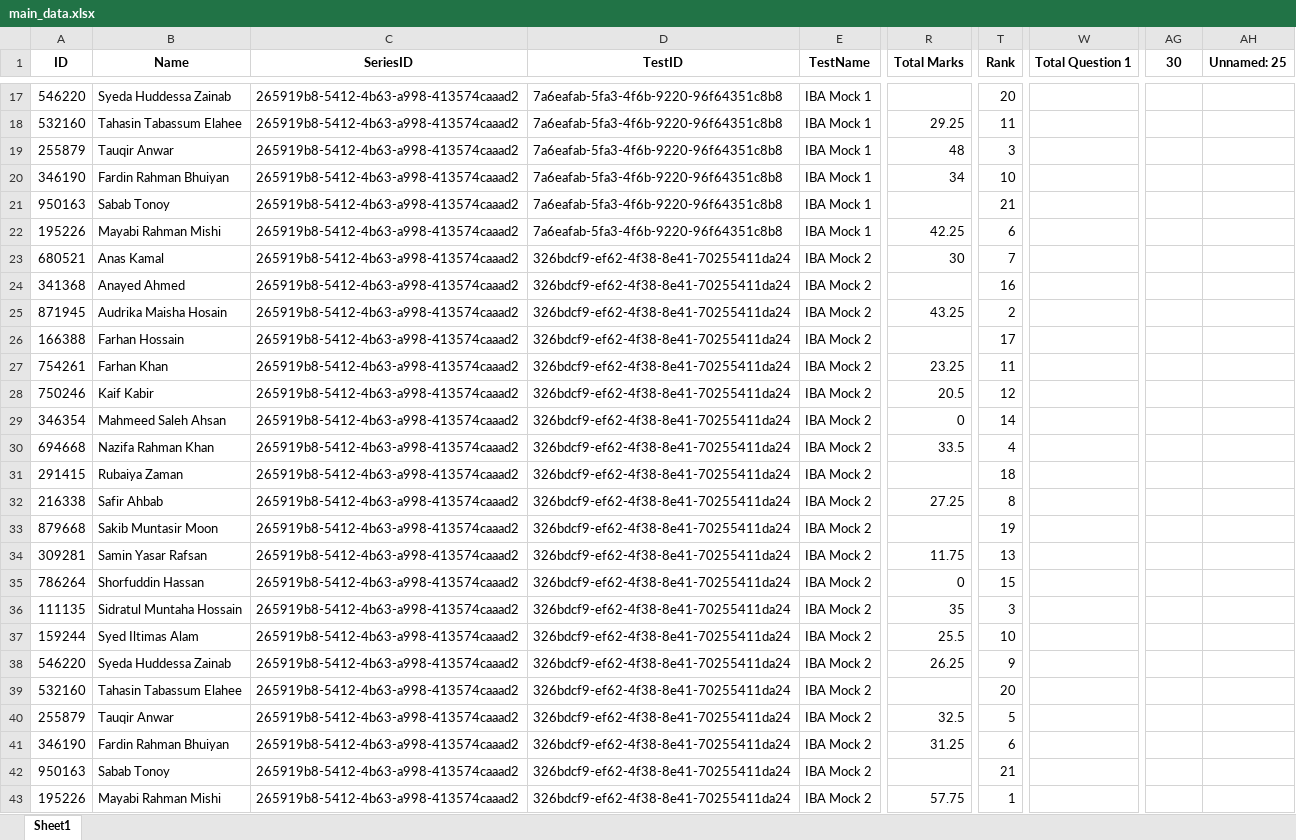
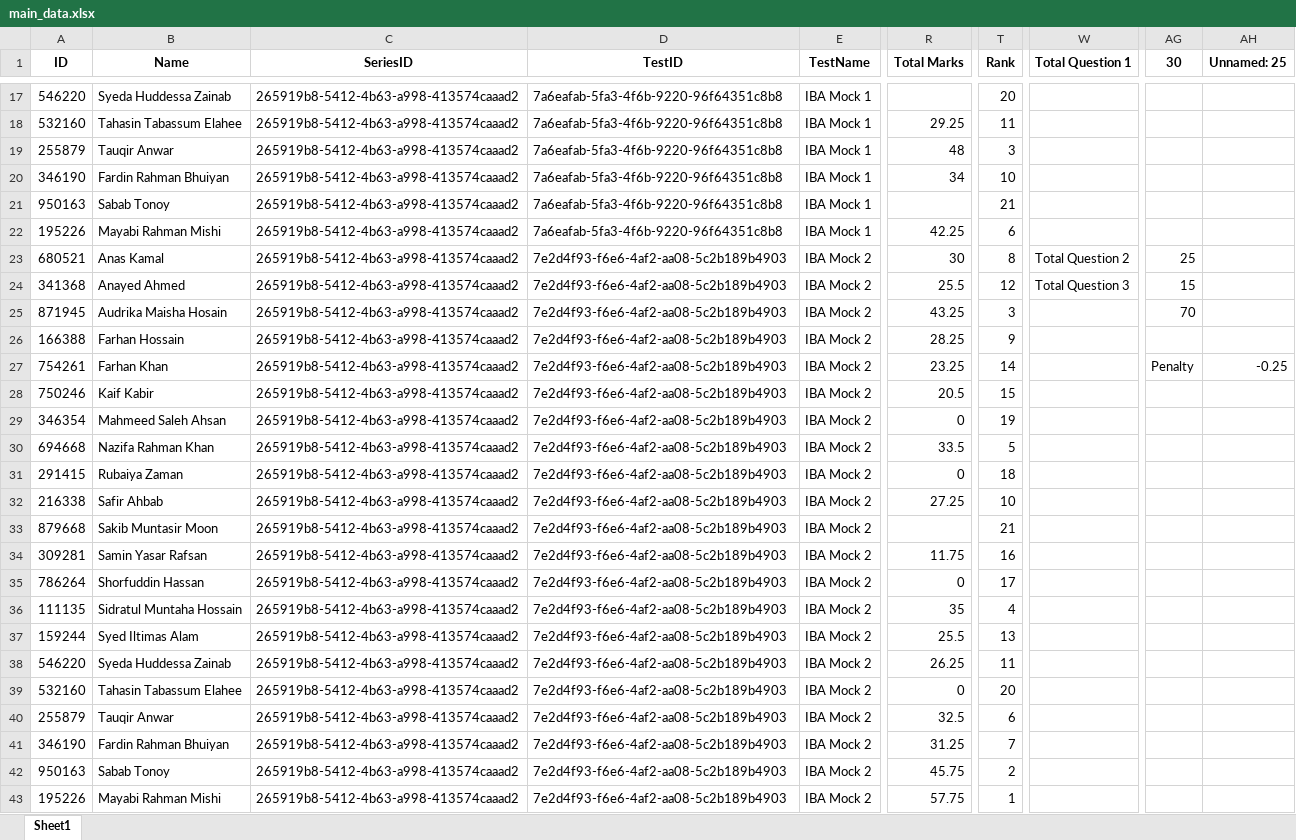
Before and after one commit to Ahnafahad/test-analysis-results, an Excel workbook: data/main_data.xlsx, sheet Sheet1, drawn as a sheet; only a part is shown, gaps mark what is left out; values as stored, in another font and other column widths than the file's, no borders; the diff names each change by its address in the sheet, - before the commit and + after, or states it on an @@ line.

```diff
--- a/data/main_data.xlsx (sheet Sheet1)
+++ b/data/main_data.xlsx (sheet Sheet1)
-D23:D43 (TestID): 326bdcf9-ef62-4f38-8e41-70255411da24
+D23:D43 (TestID): 7e2d4f93-f6e6-4af2-aa08-5c2b189b4903
-T23 (Rank): 7
+T23 (Rank): 8
-W23 (Total Question 1): (empty)
+W23 (Total Question 1): Total Question 2
-AG23 (30): (empty)
+AG23 (30): 25
-R24 (Total Marks): (empty)
+R24 (Total Marks): 25.5
-T24 (Rank): 16
+T24 (Rank): 12
-W24 (Total Question 1): (empty)
+W24 (Total Question 1): Total Question 3
-AG24 (30): (empty)
+AG24 (30): 15
-T25 (Rank): 2
+T25 (Rank): 3
-AG25 (30): (empty)
+AG25 (30): 70
-R26 (Total Marks): (empty)
+R26 (Total Marks): 28.25
-T26 (Rank): 17
+T26 (Rank): 9
-T27 (Rank): 11
+T27 (Rank): 14
-AG27 (30): (empty)
+AG27 (30): Penalty
-AH27 (Unnamed: 25): (empty)
+AH27 (Unnamed: 25): -0.25
-T28 (Rank): 12
+T28 (Rank): 15
-T29 (Rank): 14
+T29 (Rank): 19
-T30 (Rank): 4
+T30 (Rank): 5
-R31 (Total Marks): (empty)
+R31 (Total Marks): 0
-T32 (Rank): 8
+T32 (Rank): 10
-T33 (Rank): 19
+T33 (Rank): 21
-T34 (Rank): 13
+T34 (Rank): 16
-T35 (Rank): 15
+T35 (Rank): 17
-T36 (Rank): 3
+T36 (Rank): 4
-T37 (Rank): 10
+T37 (Rank): 13
-T38 (Rank): 9
+T38 (Rank): 11
-R39 (Total Marks): (empty)
+R39 (Total Marks): 0
-T40 (Rank): 5
+T40 (Rank): 6
-T41 (Rank): 6
+T41 (Rank): 7
-R42 (Total Marks): (empty)
+R42 (Total Marks): 45.75
-T42 (Rank): 21
+T42 (Rank): 2
```
Also changed, not shown: 2 other files.
